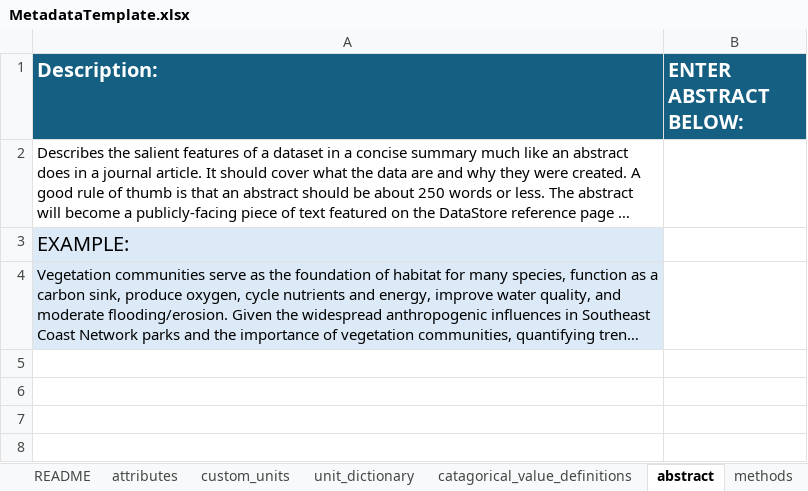
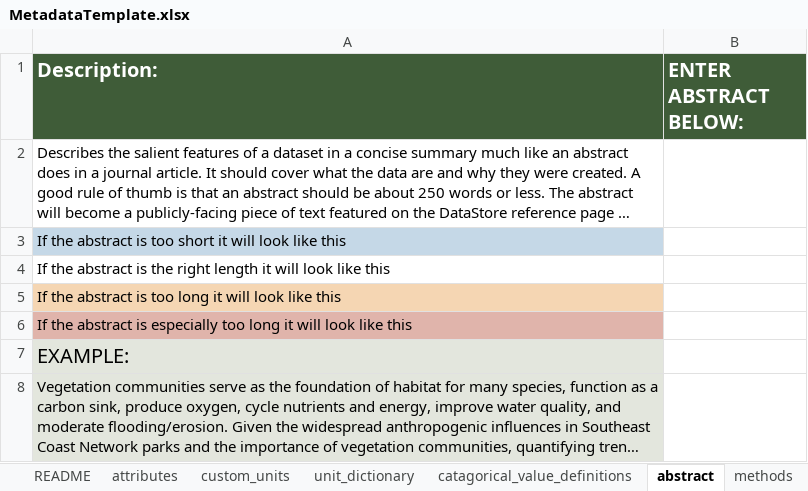
Before and after one commit to South-Florida-Caribbean-Network/MetadataOuroboros, an Excel workbook: MetadataTemplate.xlsx, sheet abstract, drawn as a sheet; long unchanged cells end in …; values as stored, in another font and other column widths than the file's, no borders; conditional formats not drawn; addresses are those after the commit; the diff names each change by its address in the sheet, - before the commit and + after, or states it on an @@ line.

```diff
--- a/MetadataTemplate.xlsx (sheet abstract)
+++ b/MetadataTemplate.xlsx (sheet abstract)
-A1:B1 fill: #156082
+A1:B1 fill: #3F5C38
+row 3: If the abstract is too short it will look like this
+row 4: If the abstract is the right length it will look like this
+row 5: If the abstract is too long it will look like this
+row 6: If the abstract is especially too long it will look like this
-A7:A8 fill: #DCEAF7
+A7:A8 fill: #E3E6DD
```
Also changed, not shown: sheet personnel, sheet custom_units, sheet table_info, sheet attributes, sheet keywords, sheet README, 3 more sheets, 2 other files.
